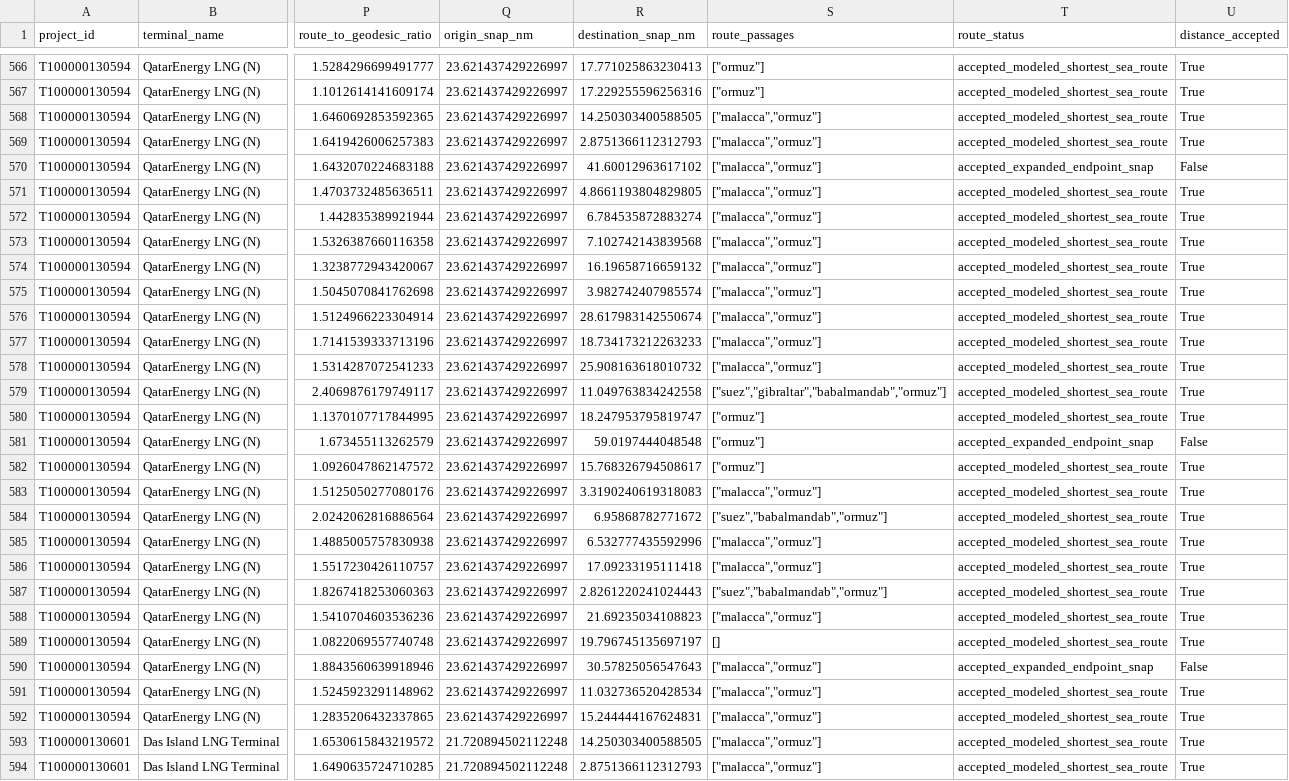
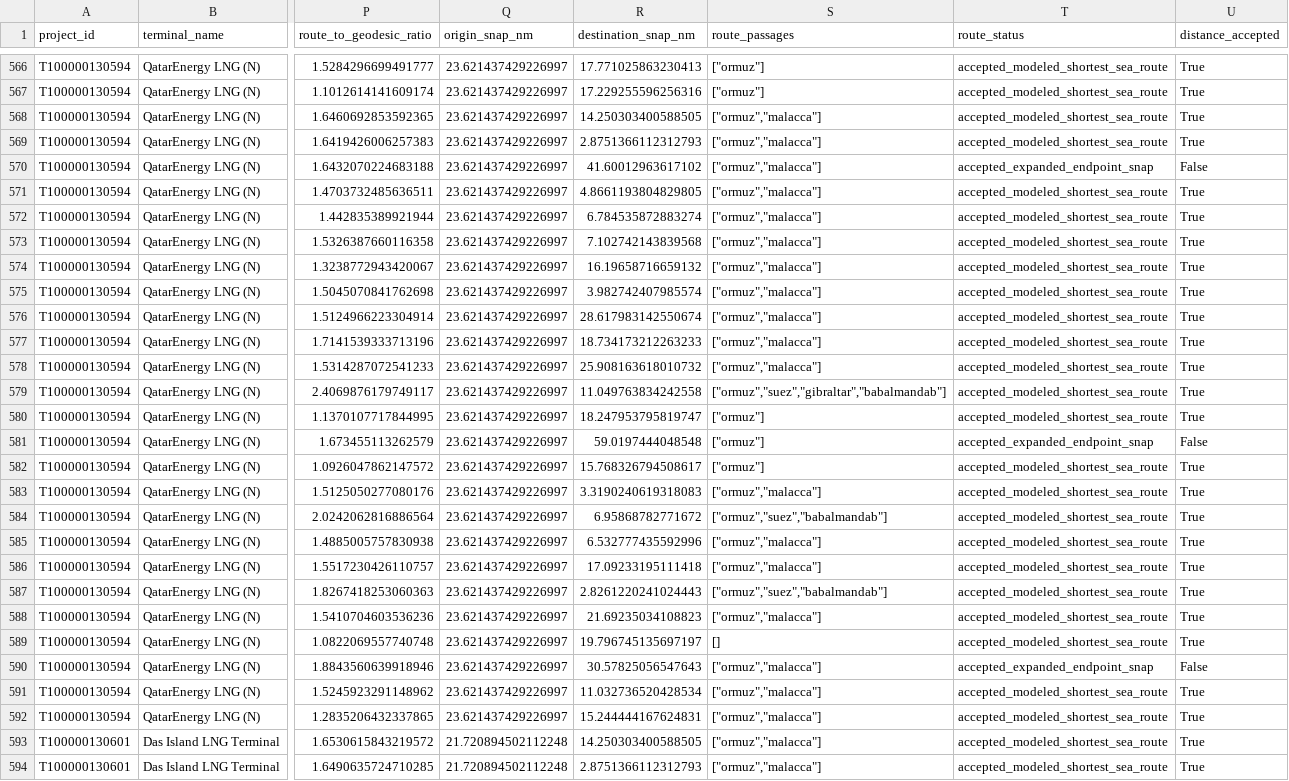
Before and after one commit to avetisyvn-shdgr/Hormuz-thesis, a CSV file: data/processed/maritime_route_distances.csv, drawn as a sheet; only a part is shown, gaps mark what is left out; the diff covers the shown part only; the diff names each change by its address in the sheet, - before the commit and + after, or states it on an @@ line.

```diff
--- a/data/processed/maritime_route_distances.csv
+++ b/data/processed/maritime_route_distances.csv
-S568:S578 (route_passages): ["malacca","ormuz"]
+S568:S578 (route_passages): ["ormuz","malacca"]
-S579 (route_passages): ["suez","gibraltar","babalmandab","ormuz"]
+S579 (route_passages): ["ormuz","suez","gibraltar","babalmandab"]
-S583 (route_passages): ["malacca","ormuz"]
+S583 (route_passages): ["ormuz","malacca"]
-S584 (route_passages): ["suez","babalmandab","ormuz"]
+S584 (route_passages): ["ormuz","suez","babalmandab"]
-S585:S586 (route_passages): ["malacca","ormuz"]
+S585:S586 (route_passages): ["ormuz","malacca"]
-S587 (route_passages): ["suez","babalmandab","ormuz"]
+S587 (route_passages): ["ormuz","suez","babalmandab"]
-S588 (route_passages): ["malacca","ormuz"]
+S588 (route_passages): ["ormuz","malacca"]
-S590:S594 (route_passages): ["malacca","ormuz"]
+S590:S594 (route_passages): ["ormuz","malacca"]
```
Also changed, not shown: 25 edited cells elsewhere in this file, data/processed/importer_exposure_voyages.csv, data/processed/lng_terminal_matching_audit.csv, 21 other files.
